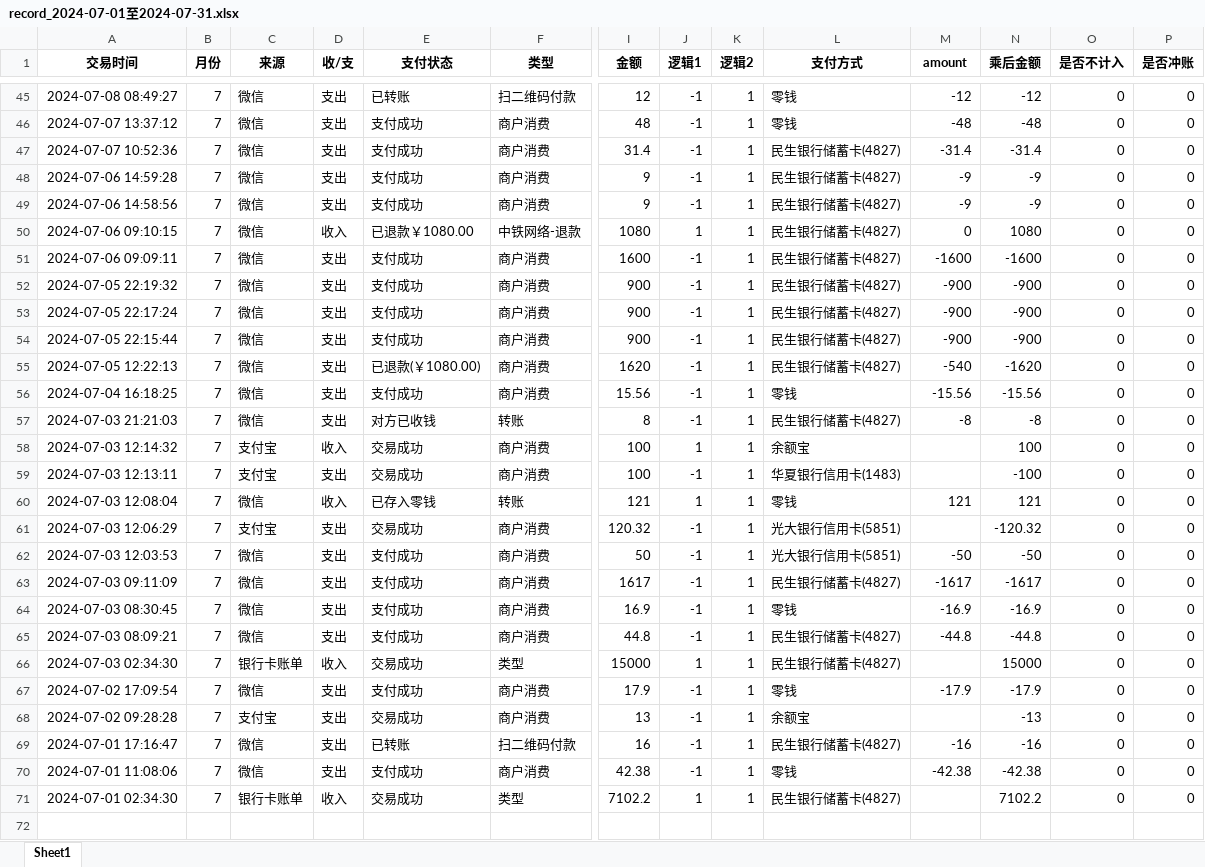
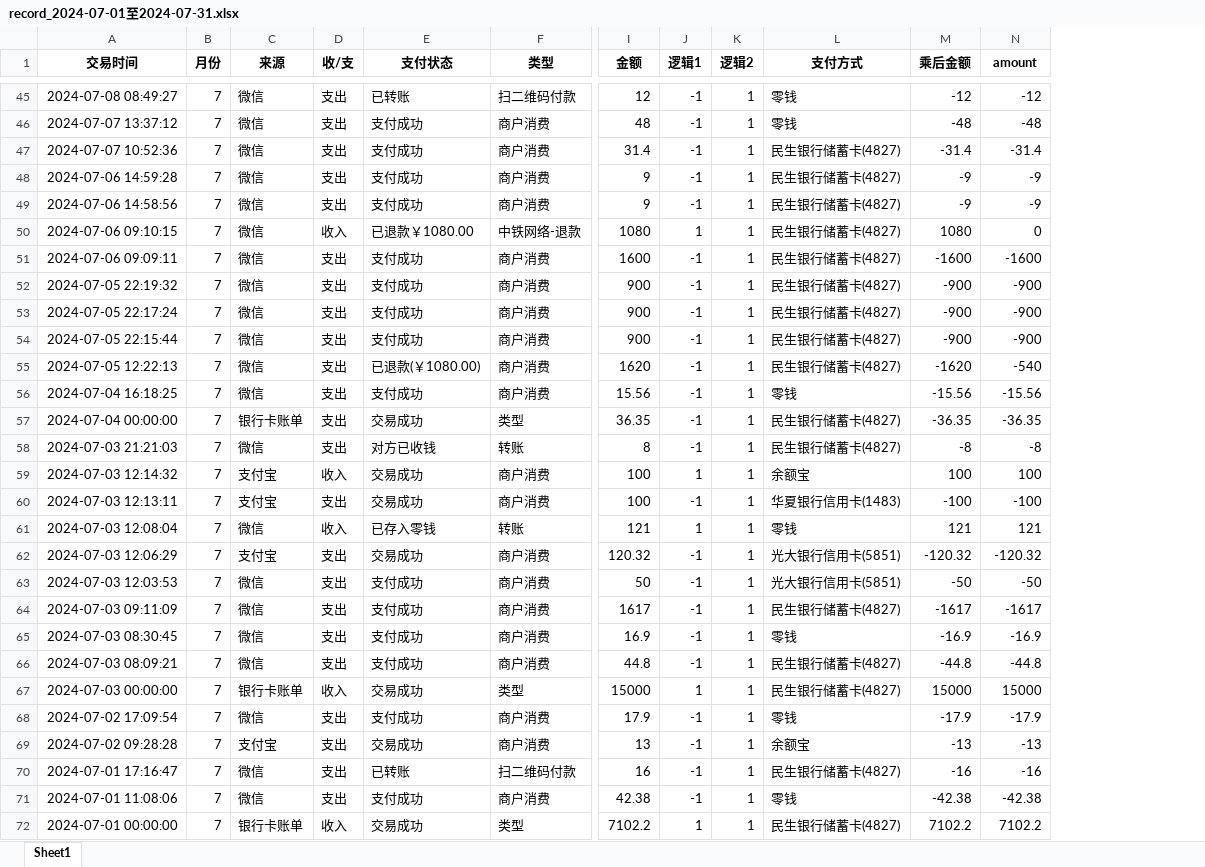
Before and after one commit to amyrzhang/accounts, an Excel workbook: data/record_2024-07-01至2024-07-31.xlsx, sheet Sheet1, drawn as a sheet; only a part is shown, gaps mark what is left out; values as stored, in another font and other column widths than the file's, no borders; removed rows and columns are numbered as before the commit, all else as after; rows hold the shown columns only; the diff covers the shown part only; the diff names each change by its address in the sheet, - before the commit and + after, or states it on an @@ line.

```diff
--- a/data/record_2024-07-01至2024-07-31.xlsx (sheet Sheet1)
+++ b/data/record_2024-07-01至2024-07-31.xlsx (sheet Sheet1)
-column O (是否不计入), rows 45-71: all 0
-column P (是否冲账), rows 45-71: all 0
-M1: amount
+M1: 乘后金额
-N1: 乘后金额
+N1: amount
-M50 (乘后金额): 0
+M50 (乘后金额): 1080
-N50 (amount): 1080
+N50 (amount): 0
-M55 (乘后金额): -540
+M55 (乘后金额): -1620
-N55 (amount): -1620
+N55 (amount): -540
+row 57: 2024-07-04 00:00:00 | 7 | 银行卡账单 | 支出 | 交易成功 | 类型 | 36.35 | -1 | 1 | 民生银行储蓄卡(4827) | -36.35 | -36.35
-M59 (乘后金额): (empty)
+M59 (乘后金额): 100
-M60 (乘后金额): (empty)
+M60 (乘后金额): -100
-M62 (乘后金额): (empty)
+M62 (乘后金额): -120.32
-A67 (交易时间): 2024-07-03 02:34:30
+A67 (交易时间): 2024-07-03 00:00:00
-M67 (乘后金额): (empty)
+M67 (乘后金额): 15000
-M69 (乘后金额): (empty)
+M69 (乘后金额): -13
-A72 (交易时间): 2024-07-01 02:34:30
+A72 (交易时间): 2024-07-01 00:00:00
-M72 (乘后金额): (empty)
+M72 (乘后金额): 7102.2
```
Also changed, not shown: 21 edited cells elsewhere in this sheet, 3 other files.
